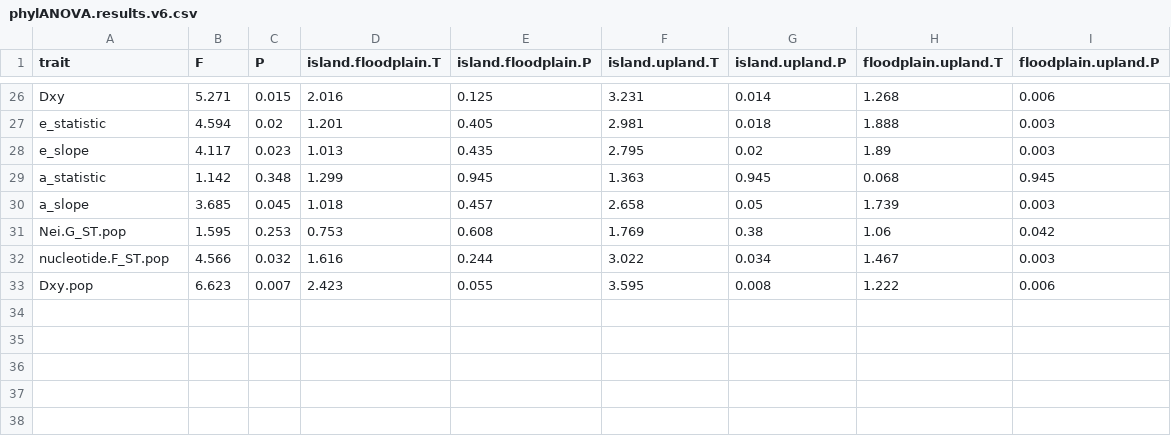
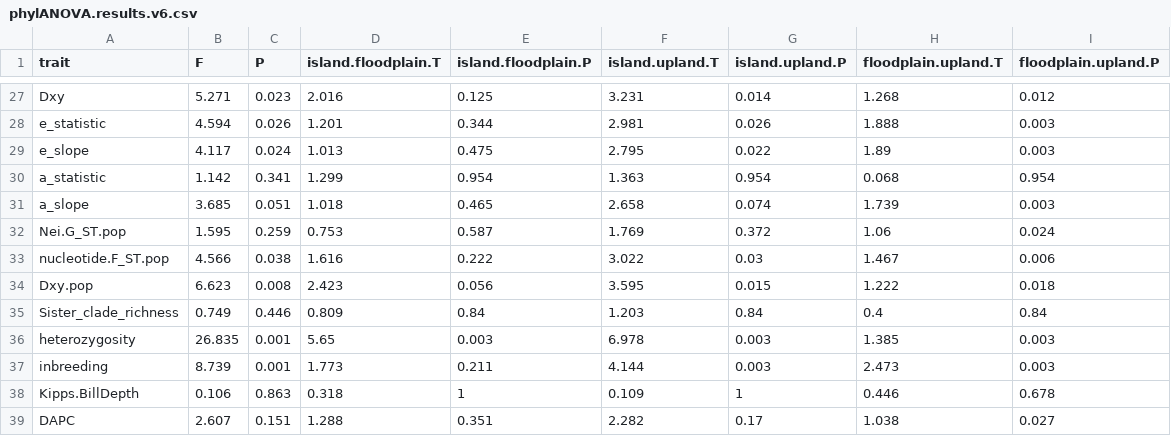
Before and after one commit to henicorhina/Riverine_islands_code, a CSV file: 3_results/phylANOVA.results.v6.csv, drawn as a sheet; only a part is shown, gaps mark what is left out; the diff covers the shown part only.

```diff
--- a/3_results/phylANOVA.results.v6.csv
+++ b/3_results/phylANOVA.results.v6.csv
@@ -26,8 +27,13 @@
-"Dxy",5.271,0.015,2.016,0.125,3.231,0.014,1.268,0.006
-"e_statistic",4.594,0.02,1.201,0.405,2.981,0.018,1.888,0.003
-"e_slope",4.117,0.023,1.013,0.435,2.795,0.02,1.89,0.003
-"a_statistic",1.142,0.348,1.299,0.945,1.363,0.945,0.068,0.945
-"a_slope",3.685,0.045,1.018,0.457,2.658,0.05,1.739,0.003
-"Nei.G_ST.pop",1.595,0.253,0.753,0.608,1.769,0.38,1.06,0.042
-"nucleotide.F_ST.pop",4.566,0.032,1.616,0.244,3.022,0.034,1.467,0.003
-"Dxy.pop",6.623,0.007,2.423,0.055,3.595,0.008,1.222,0.006
+"Dxy",5.271,0.023,2.016,0.125,3.231,0.014,1.268,0.012
+"e_statistic",4.594,0.026,1.201,0.344,2.981,0.026,1.888,0.003
+"e_slope",4.117,0.024,1.013,0.475,2.795,0.022,1.89,0.003
+"a_statistic",1.142,0.341,1.299,0.954,1.363,0.954,0.068,0.954
+"a_slope",3.685,0.051,1.018,0.465,2.658,0.074,1.739,0.003
+"Nei.G_ST.pop",1.595,0.259,0.753,0.587,1.769,0.372,1.06,0.024
+"nucleotide.F_ST.pop",4.566,0.038,1.616,0.222,3.022,0.03,1.467,0.006
+"Dxy.pop",6.623,0.008,2.423,0.056,3.595,0.015,1.222,0.018
+"Sister_clade_richness",0.749,0.446,0.809,0.84,1.203,0.84,0.4,0.84
+"heterozygosity",26.835,0.001,5.65,0.003,6.978,0.003,1.385,0.003
+"inbreeding",8.739,0.001,1.773,0.211,4.144,0.003,2.473,0.003
+"Kipps.BillDepth",0.106,0.863,0.318,1,0.109,1,0.446,0.678
+"DAPC",2.607,0.151,1.288,0.351,2.282,0.17,1.038,0.027
```
Also changed, not shown: 3 added rows and 60 edited cells elsewhere in this file, 3_results/pgls.results.v4.csv, 3_results/trait.database.formatted.final.csv, 15 other files.
